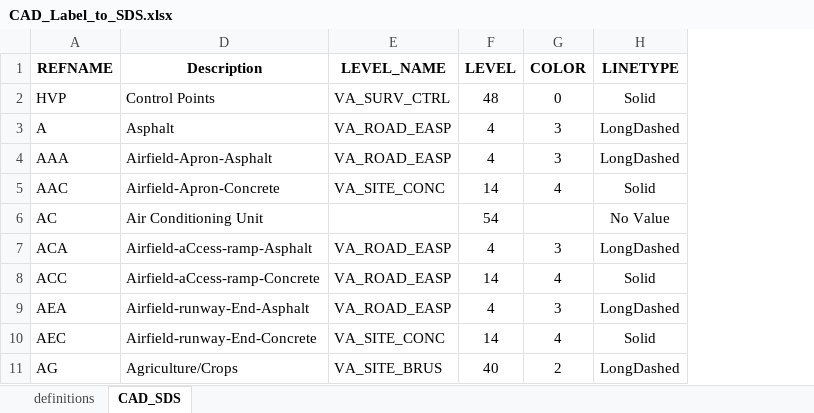
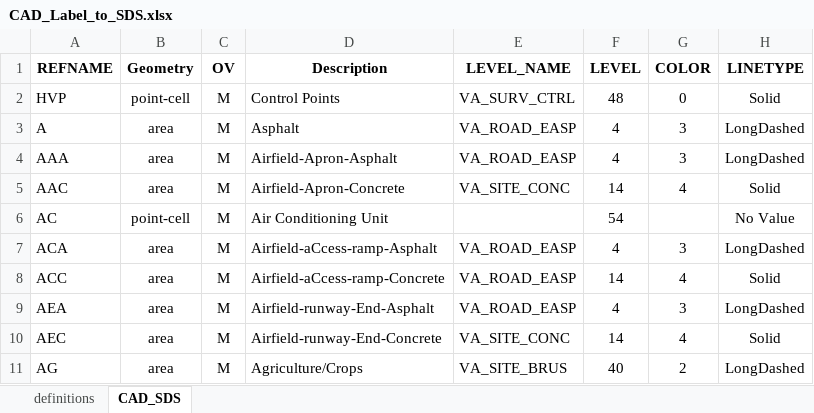
Before and after one commit to lmakely/CN_Tools, an Excel workbook: Reference/CAD_Label_to_SDS.xlsx, sheet CAD_SDS, drawn as a sheet; only a part is shown; values as stored, in another font and other column widths than the file's, no borders; the diff names each change by its address in the sheet, - before the commit and + after, or states it on an @@ line.

```diff
--- a/Reference/CAD_Label_to_SDS.xlsx (sheet CAD_SDS)
+++ b/Reference/CAD_Label_to_SDS.xlsx (sheet CAD_SDS)
@@ column B (Geometry) unhidden, rows 2-11: point-cell | area | area | area | point-cell | area | area | area | area | area @@
@@ column C (OV) unhidden, rows 2-11: all M @@
```
Also changed, not shown: 1 other file.
